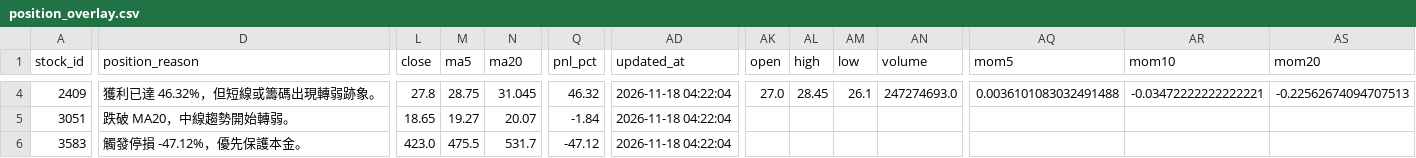
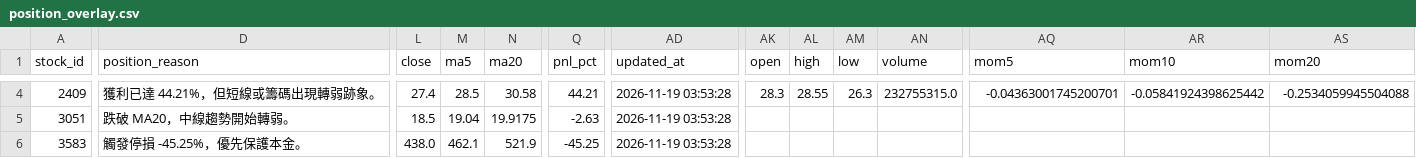
Before and after one commit to bichcs5566-alt/V204-app, a CSV file: mobile_dashboard_v1/data/position_overlay.csv, drawn as a sheet; only a part is shown, gaps mark what is left out; the diff covers the shown part only; the diff names each change by its address in the sheet, - before the commit and + after, or states it on an @@ line.

```diff
--- a/mobile_dashboard_v1/data/position_overlay.csv
+++ b/mobile_dashboard_v1/data/position_overlay.csv
-D4 (position_reason): 獲利已達 46.32%，但短線或籌碼出現轉弱跡象。
+D4 (position_reason): 獲利已達 44.21%，但短線或籌碼出現轉弱跡象。
-L4 (close): 27.8
+L4 (close): 27.4
-M4 (ma5): 28.75
+M4 (ma5): 28.5
-N4 (ma20): 31.045
+N4 (ma20): 30.58
-Q4 (pnl_pct): 46.32
+Q4 (pnl_pct): 44.21
-AD4:AD6 (updated_at): 2026-11-18 04:22:04
+AD4:AD6 (updated_at): 2026-11-19 03:53:28
-AK4 (open): 27.0
+AK4 (open): 28.3
-AL4 (high): 28.45
+AL4 (high): 28.55
-AM4 (low): 26.1
+AM4 (low): 26.3
-AN4 (volume): 247274693.0
+AN4 (volume): 232755315.0
-AQ4 (mom5): 0.0036101083032491488
+AQ4 (mom5): -0.04363001745200701
-AR4 (mom10): -0.03472222222222221
+AR4 (mom10): -0.05841924398625442
-AS4 (mom20): -0.22562674094707513
+AS4 (mom20): -0.2534059945504088
-L5 (close): 18.65
+L5 (close): 18.5
-M5 (ma5): 19.27
+M5 (ma5): 19.04
-N5 (ma20): 20.07
+N5 (ma20): 19.9175
-Q5 (pnl_pct): -1.84
+Q5 (pnl_pct): -2.63
-D6 (position_reason): 觸發停損 -47.12%，優先保護本金。
+D6 (position_reason): 觸發停損 -45.25%，優先保護本金。
-L6 (close): 423.0
+L6 (close): 438.0
-M6 (ma5): 475.5
+M6 (ma5): 462.1
-N6 (ma20): 531.7
+N6 (ma20): 521.9
-Q6 (pnl_pct): -47.12
+Q6 (pnl_pct): -45.25
```
Also changed, not shown: 51 edited cells elsewhere in this file, ignition_candidates.csv, mobile_dashboard_v1/data/ignition_candidates.csv, 56 other files.
